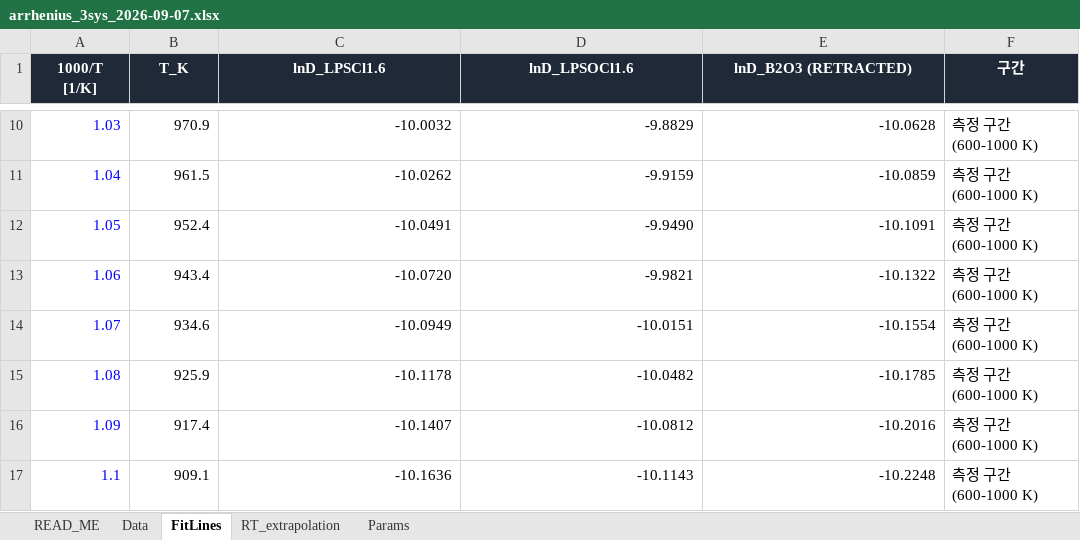
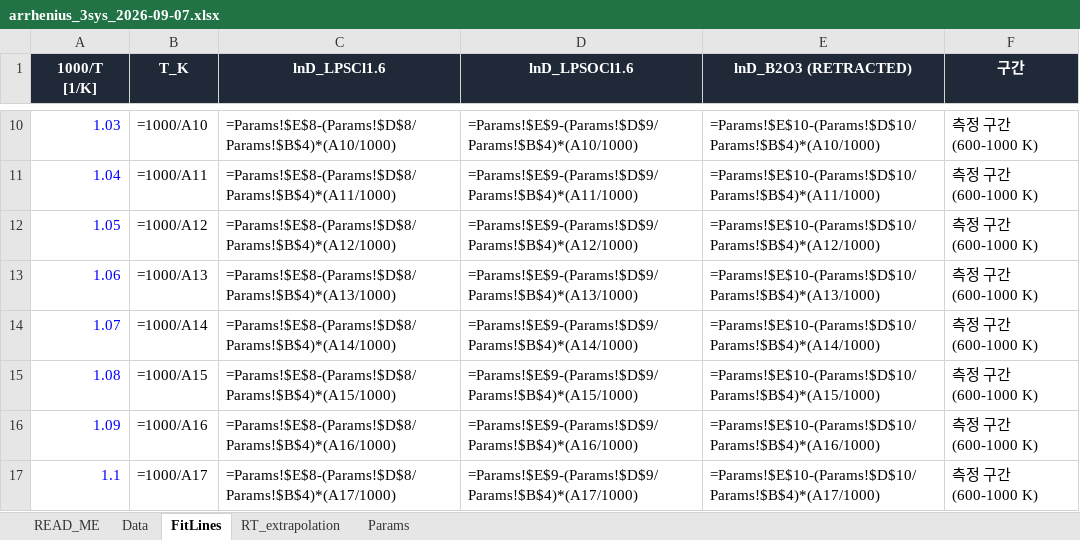
Before and after one commit to yonghoon7153-source/DFT-MLIP-Script-Generator, an Excel workbook: docs/figures/seminar_2026_09_07/arrhenius_3sys_2026-09-07.xlsx, sheet FitLines, drawn as a sheet; only a part is shown, gaps mark what is left out; values as stored, in another font and other column widths than the file's, no borders; formulas without a stored value are shown as written; the diff covers the shown part only; the diff names each change by its address in the sheet, - before the commit and + after, or states it on an @@ line.

```diff
--- a/docs/figures/seminar_2026_09_07/arrhenius_3sys_2026-09-07.xlsx (sheet FitLines)
+++ b/docs/figures/seminar_2026_09_07/arrhenius_3sys_2026-09-07.xlsx (sheet FitLines)
-B10 (T_K): 970.9
+B10 (T_K): =1000/A10
-C10 (lnD_LPSCl1.6): -10.0032
+C10 (lnD_LPSCl1.6): =Params!$E$8-(Params!$D$8/Params!$B$4)*(A10/1000)
-D10 (lnD_LPSOCl1.6): -9.8829
+D10 (lnD_LPSOCl1.6): =Params!$E$9-(Params!$D$9/Params!$B$4)*(A10/1000)
-E10 (lnD_B2O3 (RETRACTED)): -10.0628
+E10 (lnD_B2O3 (RETRACTED)): =Params!$E$10-(Params!$D$10/Params!$B$4)*(A10/1000)
-B11 (T_K): 961.5
+B11 (T_K): =1000/A11
-C11 (lnD_LPSCl1.6): -10.0262
+C11 (lnD_LPSCl1.6): =Params!$E$8-(Params!$D$8/Params!$B$4)*(A11/1000)
-D11 (lnD_LPSOCl1.6): -9.9159
+D11 (lnD_LPSOCl1.6): =Params!$E$9-(Params!$D$9/Params!$B$4)*(A11/1000)
-E11 (lnD_B2O3 (RETRACTED)): -10.0859
+E11 (lnD_B2O3 (RETRACTED)): =Params!$E$10-(Params!$D$10/Params!$B$4)*(A11/1000)
-B12 (T_K): 952.4
+B12 (T_K): =1000/A12
-C12 (lnD_LPSCl1.6): -10.0491
+C12 (lnD_LPSCl1.6): =Params!$E$8-(Params!$D$8/Params!$B$4)*(A12/1000)
-D12 (lnD_LPSOCl1.6): -9.9490
+D12 (lnD_LPSOCl1.6): =Params!$E$9-(Params!$D$9/Params!$B$4)*(A12/1000)
-E12 (lnD_B2O3 (RETRACTED)): -10.1091
+E12 (lnD_B2O3 (RETRACTED)): =Params!$E$10-(Params!$D$10/Params!$B$4)*(A12/1000)
-B13 (T_K): 943.4
+B13 (T_K): =1000/A13
-C13 (lnD_LPSCl1.6): -10.0720
+C13 (lnD_LPSCl1.6): =Params!$E$8-(Params!$D$8/Params!$B$4)*(A13/1000)
-D13 (lnD_LPSOCl1.6): -9.9821
+D13 (lnD_LPSOCl1.6): =Params!$E$9-(Params!$D$9/Params!$B$4)*(A13/1000)
-E13 (lnD_B2O3 (RETRACTED)): -10.1322
+E13 (lnD_B2O3 (RETRACTED)): =Params!$E$10-(Params!$D$10/Params!$B$4)*(A13/1000)
-B14 (T_K): 934.6
+B14 (T_K): =1000/A14
-C14 (lnD_LPSCl1.6): -10.0949
+C14 (lnD_LPSCl1.6): =Params!$E$8-(Params!$D$8/Params!$B$4)*(A14/1000)
-D14 (lnD_LPSOCl1.6): -10.0151
+D14 (lnD_LPSOCl1.6): =Params!$E$9-(Params!$D$9/Params!$B$4)*(A14/1000)
-E14 (lnD_B2O3 (RETRACTED)): -10.1554
+E14 (lnD_B2O3 (RETRACTED)): =Params!$E$10-(Params!$D$10/Params!$B$4)*(A14/1000)
-B15 (T_K): 925.9
+B15 (T_K): =1000/A15
-C15 (lnD_LPSCl1.6): -10.1178
+C15 (lnD_LPSCl1.6): =Params!$E$8-(Params!$D$8/Params!$B$4)*(A15/1000)
-D15 (lnD_LPSOCl1.6): -10.0482
+D15 (lnD_LPSOCl1.6): =Params!$E$9-(Params!$D$9/Params!$B$4)*(A15/1000)
-E15 (lnD_B2O3 (RETRACTED)): -10.1785
+E15 (lnD_B2O3 (RETRACTED)): =Params!$E$10-(Params!$D$10/Params!$B$4)*(A15/1000)
-B16 (T_K): 917.4
+B16 (T_K): =1000/A16
-C16 (lnD_LPSCl1.6): -10.1407
+C16 (lnD_LPSCl1.6): =Params!$E$8-(Params!$D$8/Params!$B$4)*(A16/1000)
-D16 (lnD_LPSOCl1.6): -10.0812
+D16 (lnD_LPSOCl1.6): =Params!$E$9-(Params!$D$9/Params!$B$4)*(A16/1000)
-E16 (lnD_B2O3 (RETRACTED)): -10.2016
+E16 (lnD_B2O3 (RETRACTED)): =Params!$E$10-(Params!$D$10/Params!$B$4)*(A16/1000)
-B17 (T_K): 909.1
+B17 (T_K): =1000/A17
-C17 (lnD_LPSCl1.6): -10.1636
+C17 (lnD_LPSCl1.6): =Params!$E$8-(Params!$D$8/Params!$B$4)*(A17/1000)
-D17 (lnD_LPSOCl1.6): -10.1143
+D17 (lnD_LPSOCl1.6): =Params!$E$9-(Params!$D$9/Params!$B$4)*(A17/1000)
-E17 (lnD_B2O3 (RETRACTED)): -10.2248
+E17 (lnD_B2O3 (RETRACTED)): =Params!$E$10-(Params!$D$10/Params!$B$4)*(A17/1000)
```
Also changed, not shown: 928 edited cells elsewhere in this sheet, sheet Data, sheet RT_extrapolation, sheet READ_ME, sheet Params, 1 other file.
